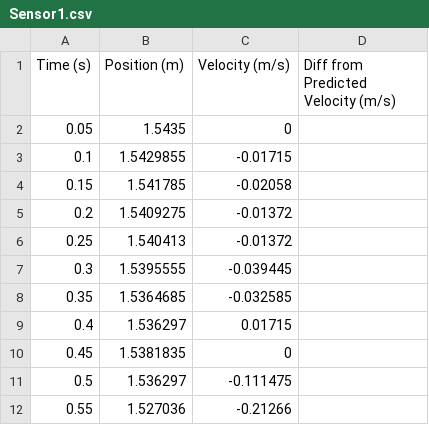
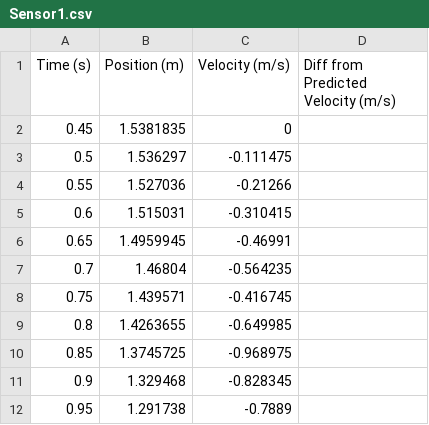
Before and after one commit to kevinthegreat1/HonorsPhysics2, a CSV file: Unit2/1DWithAirResistance/Sensor1.csv, drawn as a sheet; only a part is shown; the shorter side is filled out with more unchanged rows; the diff names each change by its address in the sheet, - before the commit and + after, or states it on an @@ line.

Commit message:
Model 1D Air Resistance

```diff
--- a/Unit2/1DWithAirResistance/Sensor1.csv
+++ b/Unit2/1DWithAirResistance/Sensor1.csv
-row 2: 0.05 | 1.5435 | 0
-row 3: 0.1 | 1.5429855 | -0.01715
-row 4: 0.15 | 1.541785 | -0.02058
-row 5: 0.2 | 1.5409275 | -0.01372
-row 6: 0.25 | 1.540413 | -0.01372
-row 7: 0.3 | 1.5395555 | -0.039445
-row 8: 0.35 | 1.5364685 | -0.032585
-row 9: 0.4 | 1.536297 | 0.01715
```
Also changed, not shown: 10 other files.
